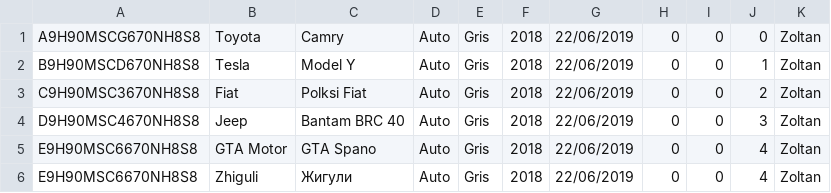
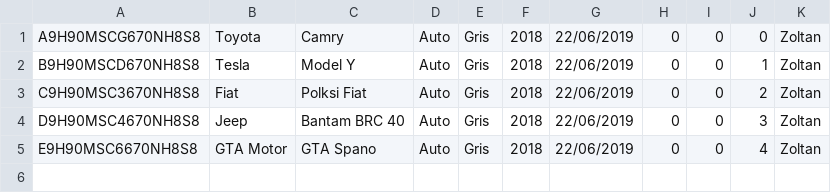
Before and after one commit to nclettiere/FlujoMotor3, a CSV file: oop/CSV/vehiculos.csv, drawn as a sheet; the diff names each change by its address in the sheet, - before the commit and + after, or states it on an @@ line.

```diff
--- a/oop/CSV/vehiculos.csv
+++ b/oop/CSV/vehiculos.csv
-row 6: E9H90MSC6670NH8S8 | Zhiguli | Жигули | Auto | Gris | 2018 | 22/06/2019 | 0 | 0 | 4 | Zoltan
```
Also changed, not shown: 1 other file.
